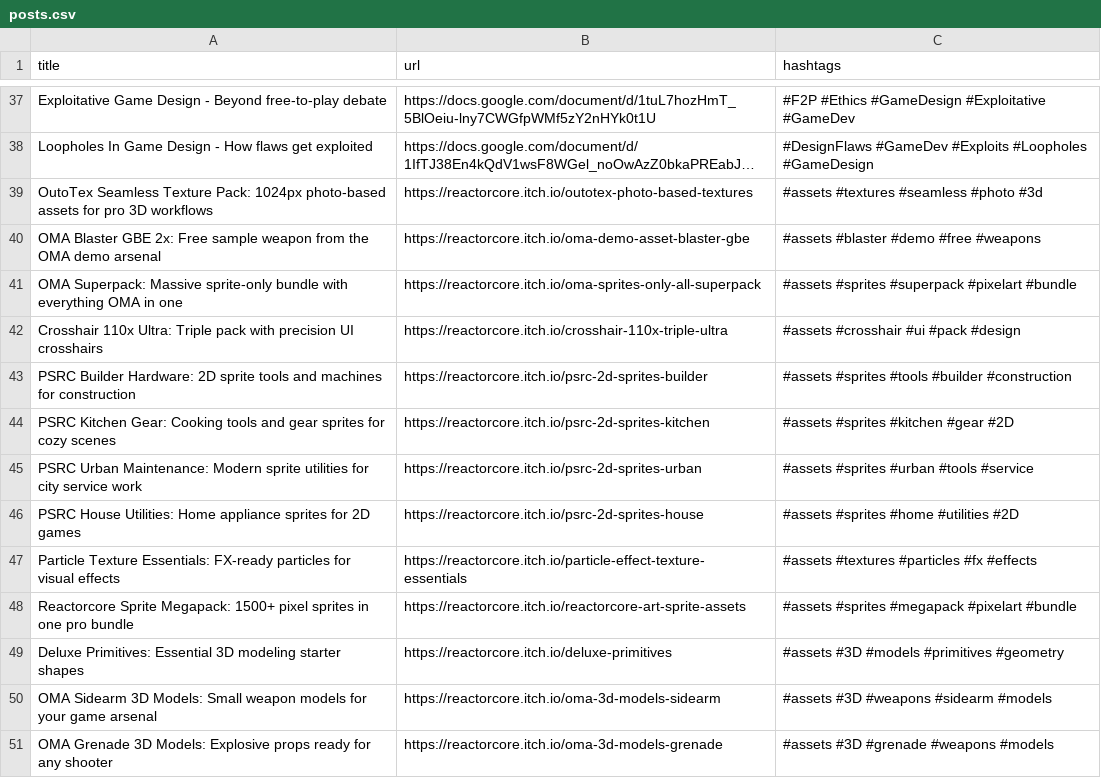
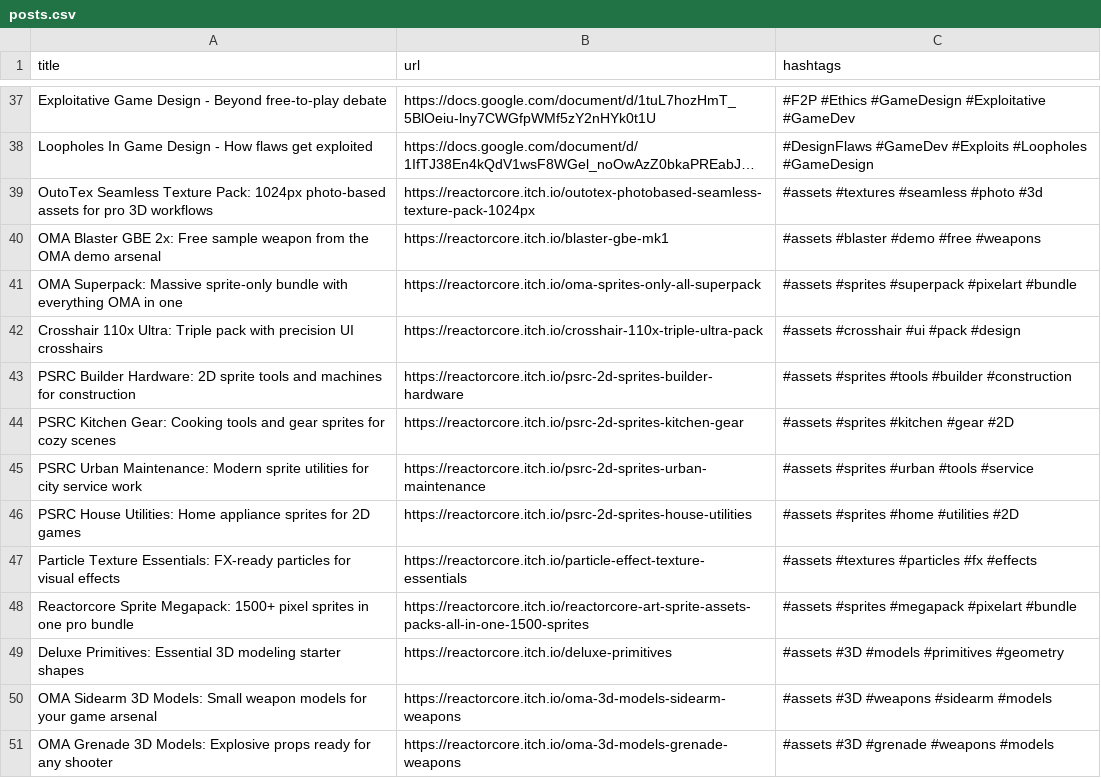
Before and after one commit to ReactorcoreGames/BlueskyAutoPoster, a CSV file: posts.csv, drawn as a sheet; only a part is shown, gaps mark what is left out; long unchanged cells end in …; the diff covers the shown part only; the diff names each change by its address in the sheet, - before the commit and + after, or states it on an @@ line.

```diff
--- a/posts.csv
+++ b/posts.csv
-B39 (url): https://reactorcore.itch.io/outotex-photo-based-textures
+B39 (url): https://reactorcore.itch.io/outotex-photobased-seamless-texture-pack-1024px
-B40 (url): https://reactorcore.itch.io/oma-demo-asset-blaster-gbe
+B40 (url): https://reactorcore.itch.io/blaster-gbe-mk1
-B42 (url): https://reactorcore.itch.io/crosshair-110x-triple-ultra
+B42 (url): https://reactorcore.itch.io/crosshair-110x-triple-ultra-pack
-B43 (url): https://reactorcore.itch.io/psrc-2d-sprites-builder
+B43 (url): https://reactorcore.itch.io/psrc-2d-sprites-builder-hardware
-B44 (url): https://reactorcore.itch.io/psrc-2d-sprites-kitchen
+B44 (url): https://reactorcore.itch.io/psrc-2d-sprites-kitchen-gear
-B45 (url): https://reactorcore.itch.io/psrc-2d-sprites-urban
+B45 (url): https://reactorcore.itch.io/psrc-2d-sprites-urban-maintenance
-B46 (url): https://reactorcore.itch.io/psrc-2d-sprites-house
+B46 (url): https://reactorcore.itch.io/psrc-2d-sprites-house-utilities
-B48 (url): https://reactorcore.itch.io/reactorcore-art-sprite-assets
+B48 (url): https://reactorcore.itch.io/reactorcore-art-sprite-assets-packs-all-in-one-1500-sprites
-B50 (url): https://reactorcore.itch.io/oma-3d-models-sidearm
+B50 (url): https://reactorcore.itch.io/oma-3d-models-sidearm-weapons
-B51 (url): https://reactorcore.itch.io/oma-3d-models-grenade
+B51 (url): https://reactorcore.itch.io/oma-3d-models-grenade-weapons
```
Also changed, not shown: 63 edited cells elsewhere in this file.
